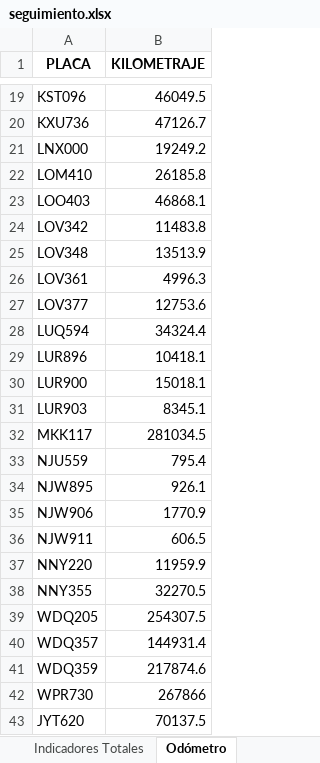
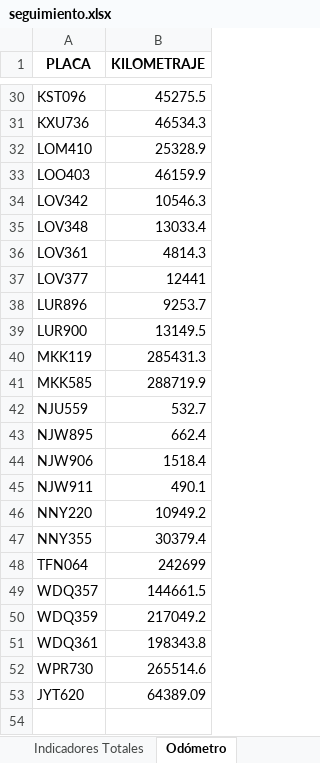
Before and after one commit to SGI-ManuelPico/informesVehiculares, an Excel workbook: seguimiento.xlsx, sheet Odómetro, drawn as a sheet; only a part is shown, gaps mark what is left out; values as stored, in another font and other column widths than the file's, no borders; removed rows and columns are numbered as before the commit, all else as after; the diff covers the shown part only; the diff names each change by its address in the sheet, - before the commit and + after, or states it on an @@ line.

```diff
--- a/seguimiento.xlsx (sheet Odómetro)
+++ b/seguimiento.xlsx (sheet Odómetro)
-B30 (KILOMETRAJE): 46049.5
+B30 (KILOMETRAJE): 45275.5
-B31 (KILOMETRAJE): 47126.7
+B31 (KILOMETRAJE): 46534.3
-row 21: LNX000 | 19249.2
-B32 (KILOMETRAJE): 26185.8
+B32 (KILOMETRAJE): 25328.9
-B33 (KILOMETRAJE): 46868.1
+B33 (KILOMETRAJE): 46159.9
-B34 (KILOMETRAJE): 11483.8
+B34 (KILOMETRAJE): 10546.3
-B35 (KILOMETRAJE): 13513.9
+B35 (KILOMETRAJE): 13033.4
-B36 (KILOMETRAJE): 4996.3
+B36 (KILOMETRAJE): 4814.3
-B37 (KILOMETRAJE): 12753.6
+B37 (KILOMETRAJE): 12441
-row 28: LUQ594 | 34324.4
-B38 (KILOMETRAJE): 10418.1
+B38 (KILOMETRAJE): 9253.7
-B39 (KILOMETRAJE): 15018.1
+B39 (KILOMETRAJE): 13149.5
-row 31: LUR903 | 8345.1
-row 32: MKK117 | 281034.5
+row 40: MKK119 | 285431.3
+row 41: MKK585 | 288719.9
-B42 (KILOMETRAJE): 795.4
+B42 (KILOMETRAJE): 532.7
-B43 (KILOMETRAJE): 926.1
+B43 (KILOMETRAJE): 662.4
-B44 (KILOMETRAJE): 1770.9
+B44 (KILOMETRAJE): 1518.4
-B45 (KILOMETRAJE): 606.5
+B45 (KILOMETRAJE): 490.1
-B46 (KILOMETRAJE): 11959.9
+B46 (KILOMETRAJE): 10949.2
-B47 (KILOMETRAJE): 32270.5
+B47 (KILOMETRAJE): 30379.4
-row 39: WDQ205 | 254307.5
+row 48: TFN064 | 242699
-B49 (KILOMETRAJE): 144931.4
+B49 (KILOMETRAJE): 144661.5
-B50 (KILOMETRAJE): 217874.6
+B50 (KILOMETRAJE): 217049.2
+row 51: WDQ361 | 198343.8
-B52 (KILOMETRAJE): 267866
+B52 (KILOMETRAJE): 265514.6
-B53 (KILOMETRAJE): 70137.5
+B53 (KILOMETRAJE): 64389.09
```
Also changed, not shown: 16 added rows, 5 removed rows and 12 edited cells elsewhere in this sheet, sheet Infractores, sheet Seguimiento, sheet Indicadores, sheet Indicadores Totales, other sheet tabs.
